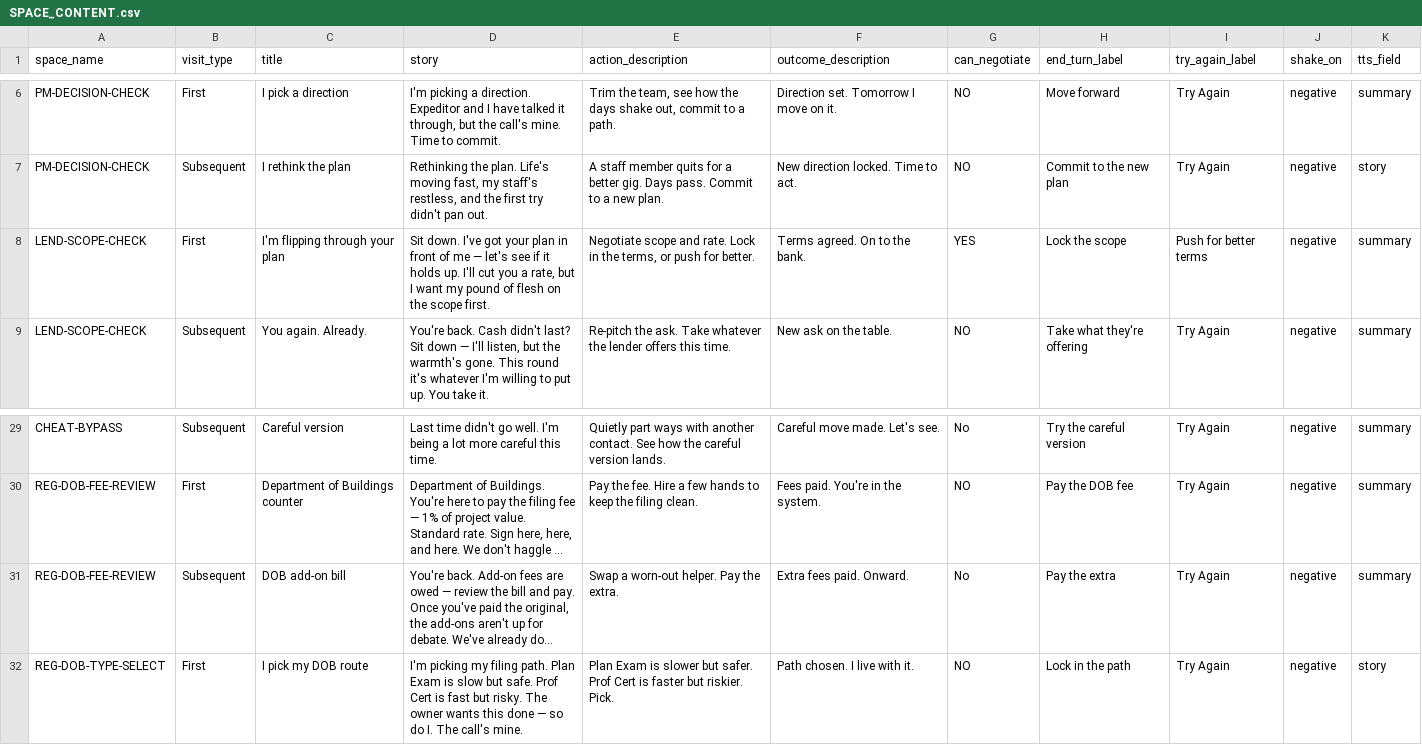
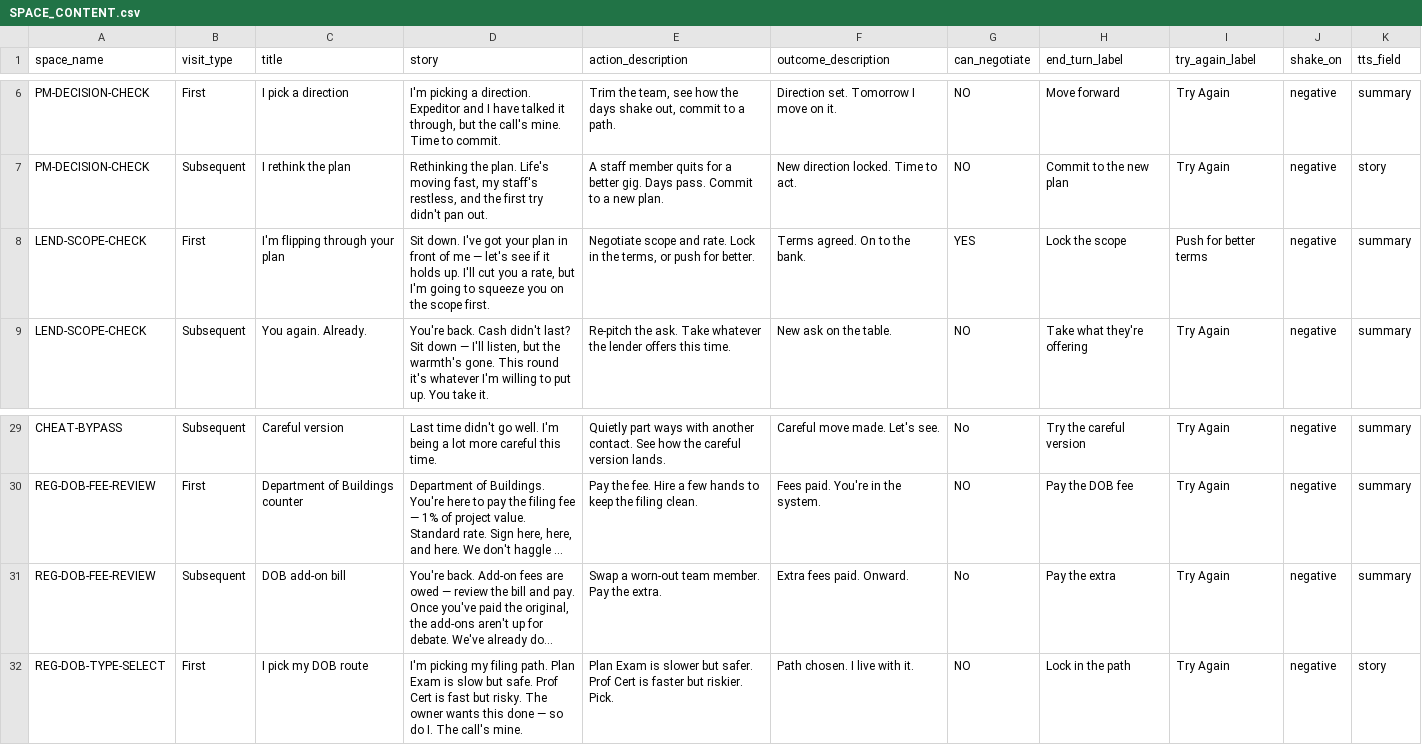
Before and after one commit to tomaszsb/Game_alpha, a CSV file: public/data/CLEAN_FILES/SPACE_CONTENT.csv, drawn as a sheet; only a part is shown, gaps mark what is left out; long unchanged cells end in …; the diff names each change by its address in the sheet, - before the commit and + after, or states it on an @@ line.

```diff
--- a/public/data/CLEAN_FILES/SPACE_CONTENT.csv
+++ b/public/data/CLEAN_FILES/SPACE_CONTENT.csv
-D8 (story): …rate, but I want my pound of flesh on the…
+D8 (story): …rate, but I'm going to squeeze you on the…
-E31 (action_description): Swap a worn-out helper. Pay the extra.
+E31 (action_description): Swap a worn-out team member. Pay the extra.
```
Also changed, not shown: public/data/CLEAN_FILES/SPACE_EFFECTS.csv, public/data/CLEAN_FILES/UI_STRINGS.csv, 13 other files.
